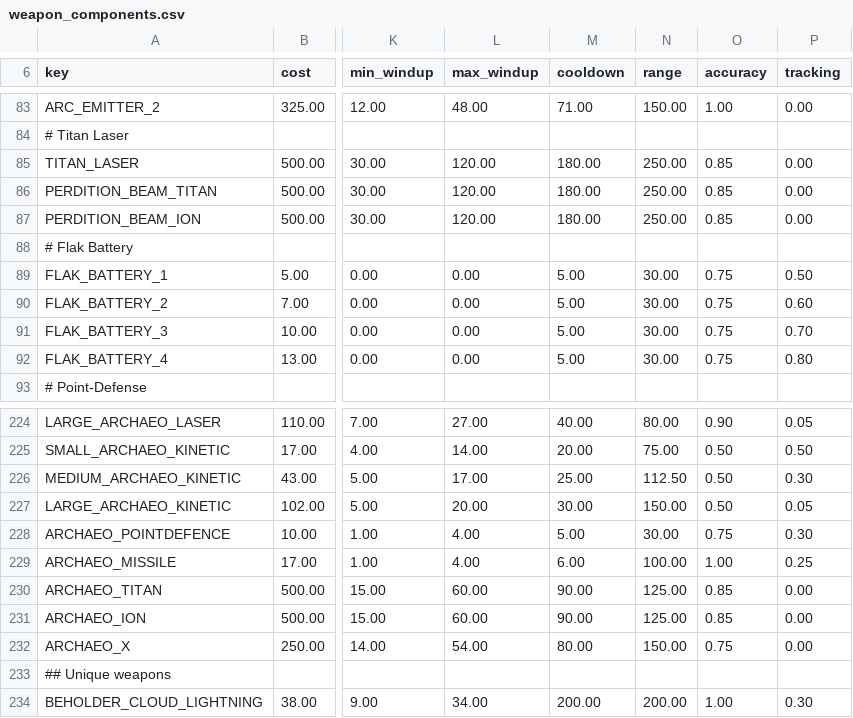
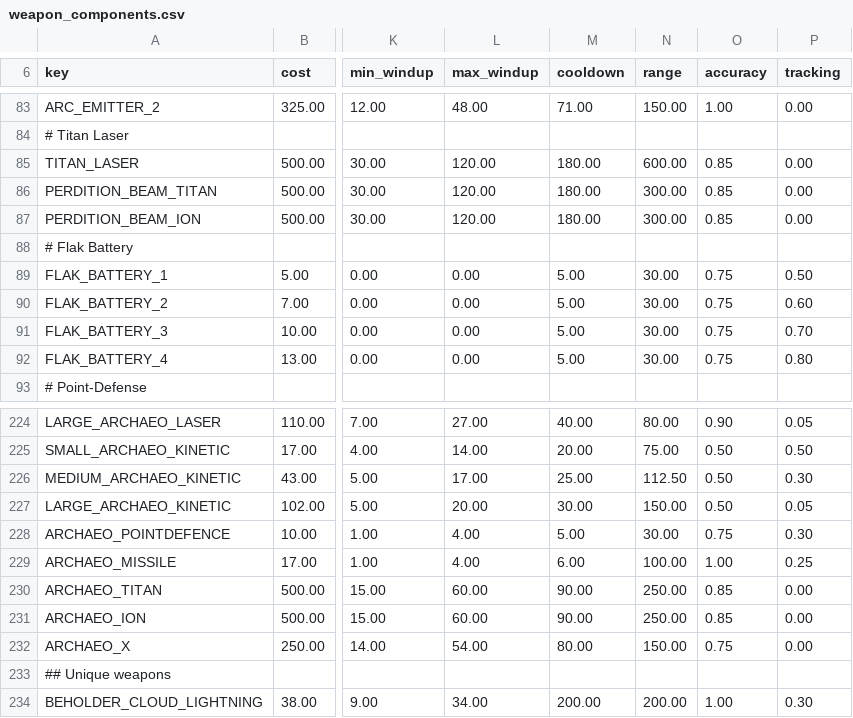
Before and after one commit to wanghaiyan12312/stellar_all_ascensions, a CSV file: common/component_templates/weapon_components.csv, drawn as a sheet; only a part is shown, gaps mark what is left out; the diff names each change by its address in the sheet, - before the commit and + after, or states it on an @@ line.

```diff
--- a/common/component_templates/weapon_components.csv
+++ b/common/component_templates/weapon_components.csv
-N85 (range): 250.00
+N85 (range): 600.00
-N86:N87 (range): 250.00
+N86:N87 (range): 300.00
-N230:N231 (range): 125.00
+N230:N231 (range): 250.00
```
Also changed, not shown: 49 other files.
